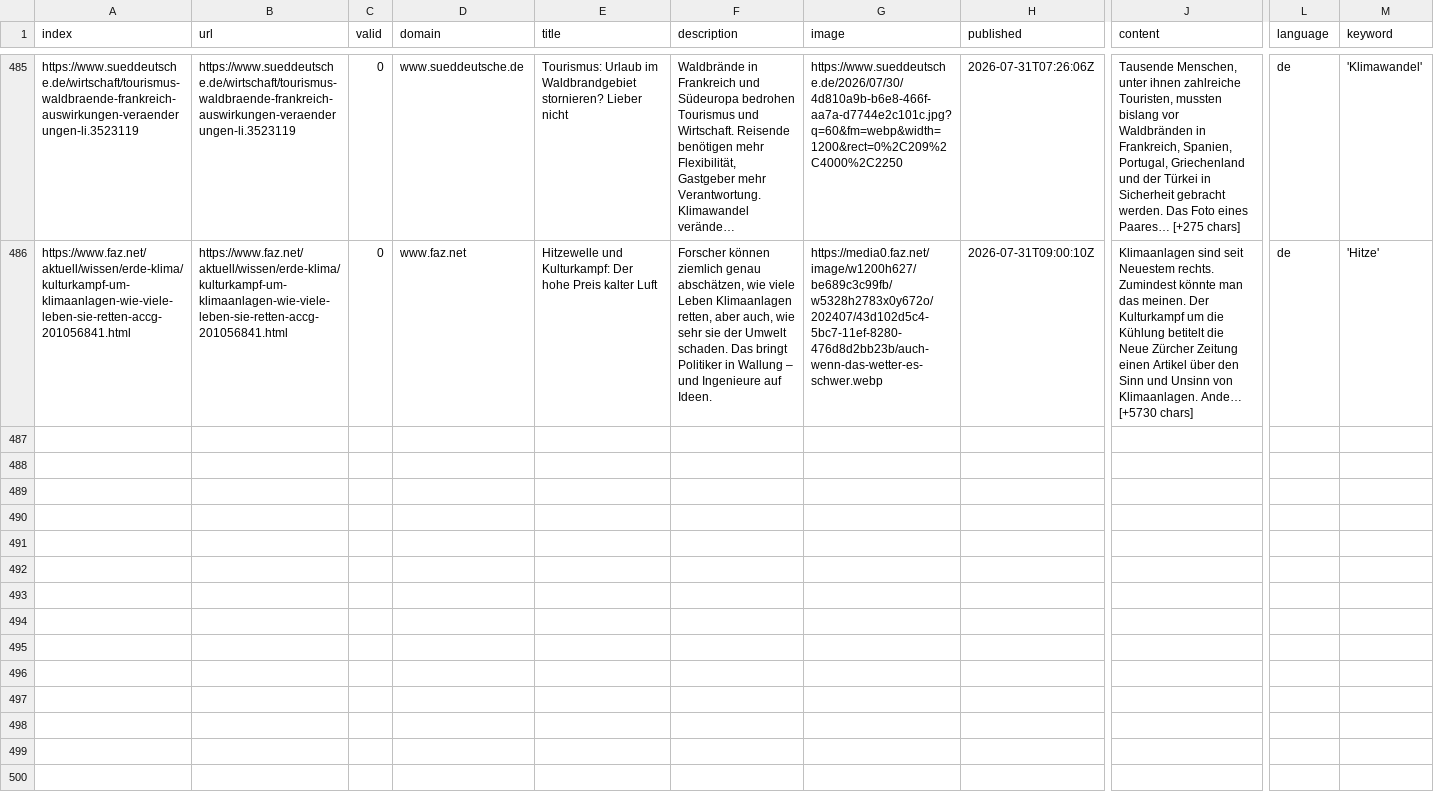
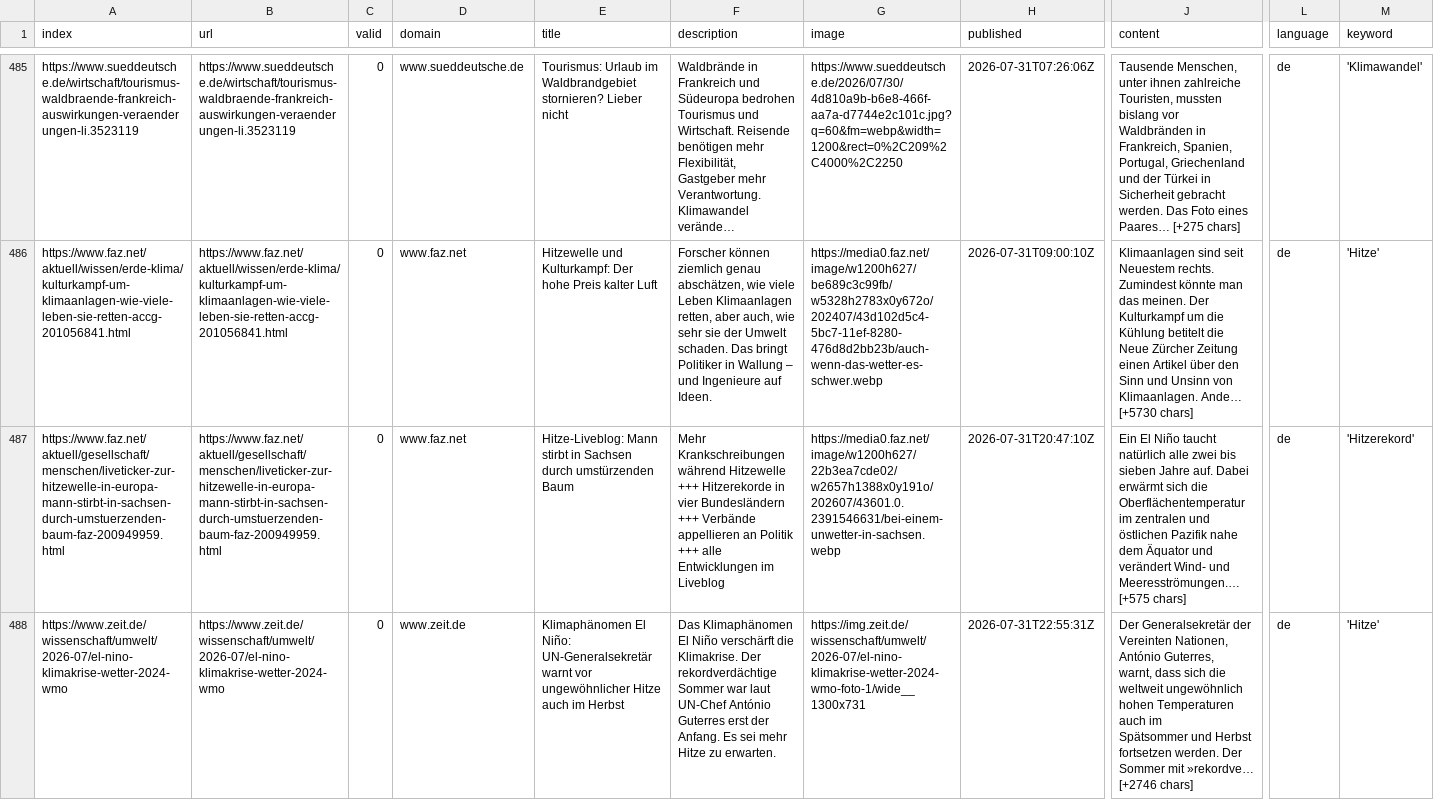
Before and after one commit to PhGeo-Word-Harvest/IceCreamIsComing, a CSV file: csv/news_2026_07.csv, drawn as a sheet; only a part is shown, gaps mark what is left out; long unchanged cells end in …; rows hold the shown columns only; ↵ is a line break in a cell; the diff covers the shown part only; the diff names each change by its address in the sheet, - before the commit and + after, or states it on an @@ line.

```diff
--- a/csv/news_2026_07.csv
+++ b/csv/news_2026_07.csv
+row 487: https://www.faz.net/aktuell/gesellschaft/menschen/liveticker-zur-hitzewelle-in-europa-mann-stirbt-in-sachsen-durch-umstuerzenden-baum-faz-200949959.html | https://www.faz.net/aktuell/gesellschaft/menschen/liveticker-zur-hitzewelle-in-europa-mann-stirbt-in-sachsen-durch-umstuerzenden-baum-faz-200949959.html | 0 | www.faz.net | Hitze-Liveblog: Mann stirbt in Sachsen durch umstürzenden Baum | Mehr Krankschreibungen während Hitzewelle +++ Hitzerekorde in vier Bundesländern +++ Verbände appellieren an Politik +++ alle Entwicklungen im Liveblog | https://media0.faz.net/image/w1200h627/22b3ea7cde02/w2657h1388x0y191o/202607/43601.0.2391546631/bei-einem-unwetter-in-sachsen.webp | 2026-07-31T20:47:10Z | Ein El Niño taucht natürlich alle zwei bis sieben Jahre auf. Dabei erwärmt sich die Oberflächentemperatur im zentralen und östlichen Pazifik nahe dem Äquator und verändert Wind- und Meeresströmungen.… [+575 chars] | de | 'Hitzerekord'
+row 488: https://www.zeit.de/wissenschaft/umwelt/2026-07/el-nino-klimakrise-wetter-2024-wmo | https://www.zeit.de/wissenschaft/umwelt/2026-07/el-nino-klimakrise-wetter-2024-wmo | 0 | www.zeit.de | Klimaphänomen El Niño: UN-Generalsekretär warnt vor ungewöhnlicher Hitze auch im Herbst | Das Klimaphänomen El Niño verschärft die Klimakrise. Der rekordverdächtige Sommer war laut UN-Chef António Guterres erst der Anfang. Es sei mehr Hitze zu erwarten. | https://img.zeit.de/wissenschaft/umwelt/2026-07/el-nino-klimakrise-wetter-2024-wmo-foto-1/wide__1300x731 | 2026-07-31T22:55:31Z | Der Generalsekretär der Vereinten Nationen, António Guterres, ↵ warnt, dass sich die weltweit ungewöhnlich hohen Temperaturen auch im ↵ Spätsommer und Herbst fortsetzen werden. Der Sommer mit »rekordve… [+2746 chars] | de | 'Hitze'
```
Also changed, not shown: 1 added row elsewhere in this file, keywords.csv, 1 other file.
